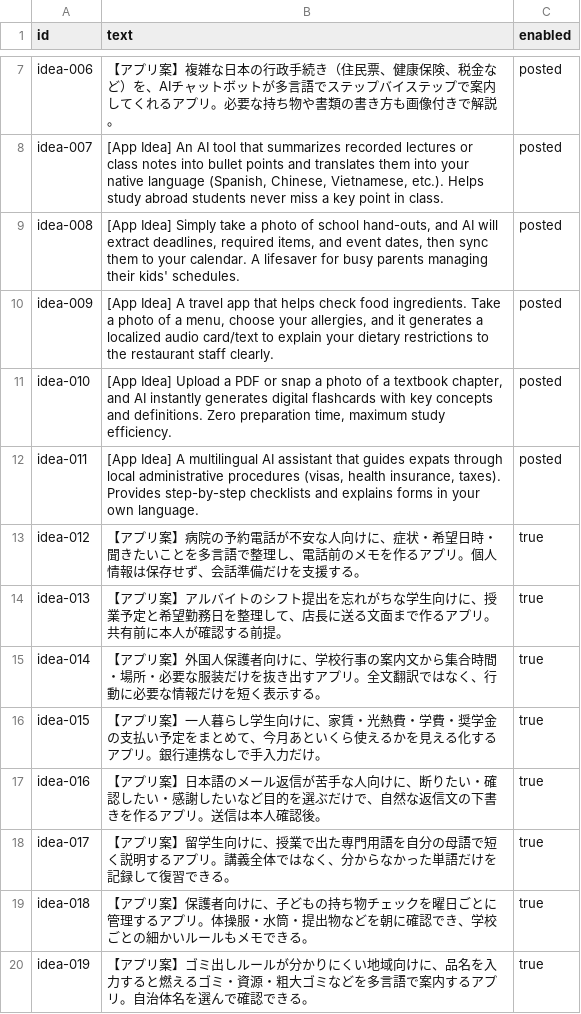
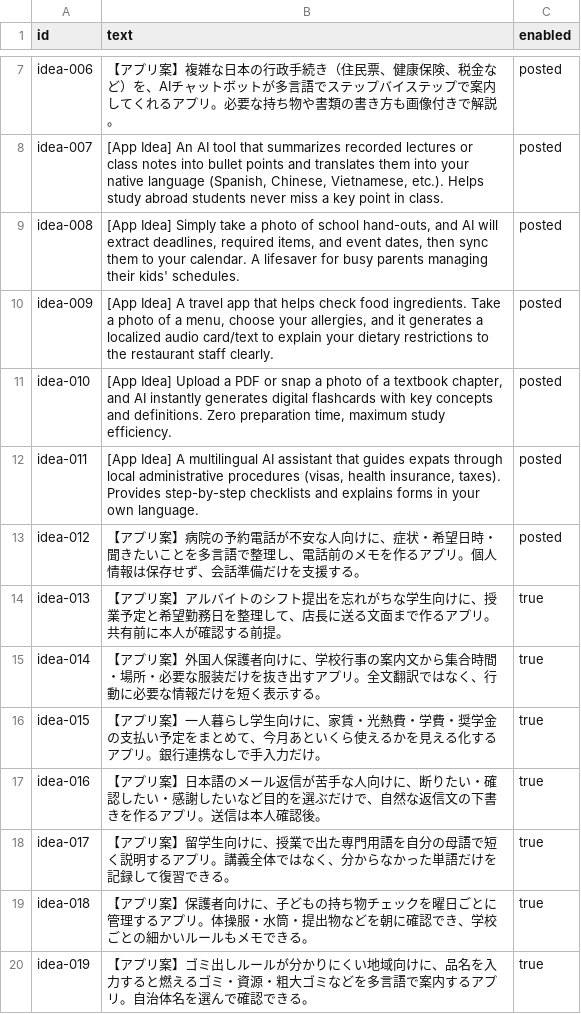
Before and after one commit to YujiSK/app-idea-bot, a CSV file: posts.csv, drawn as a sheet; only a part is shown, gaps mark what is left out; the diff names each change by its address in the sheet, - before the commit and + after, or states it on an @@ line.

```diff
--- a/posts.csv
+++ b/posts.csv
-C13 (enabled): true
+C13 (enabled): posted
```
